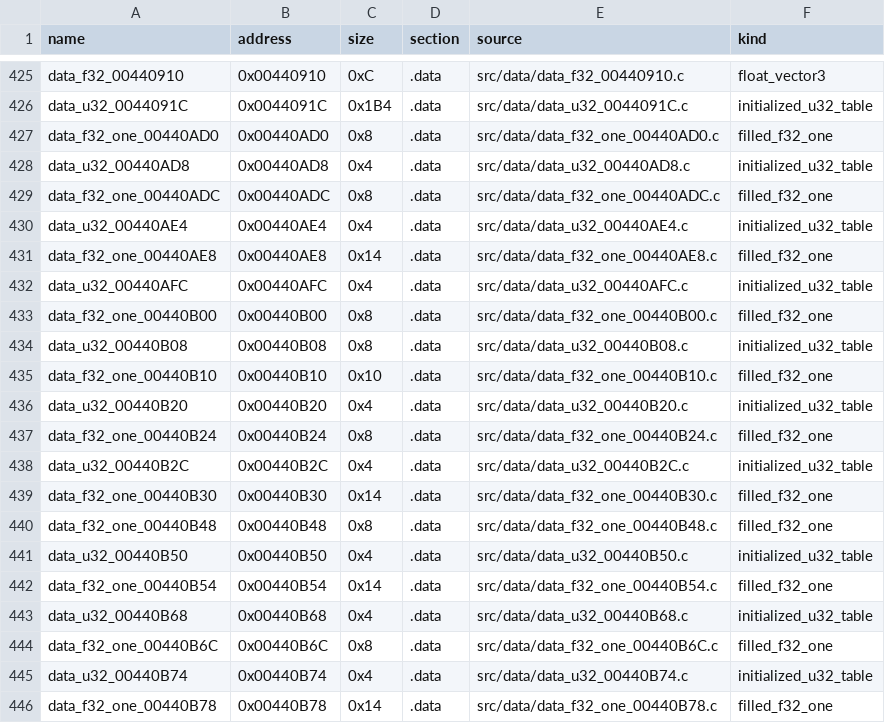
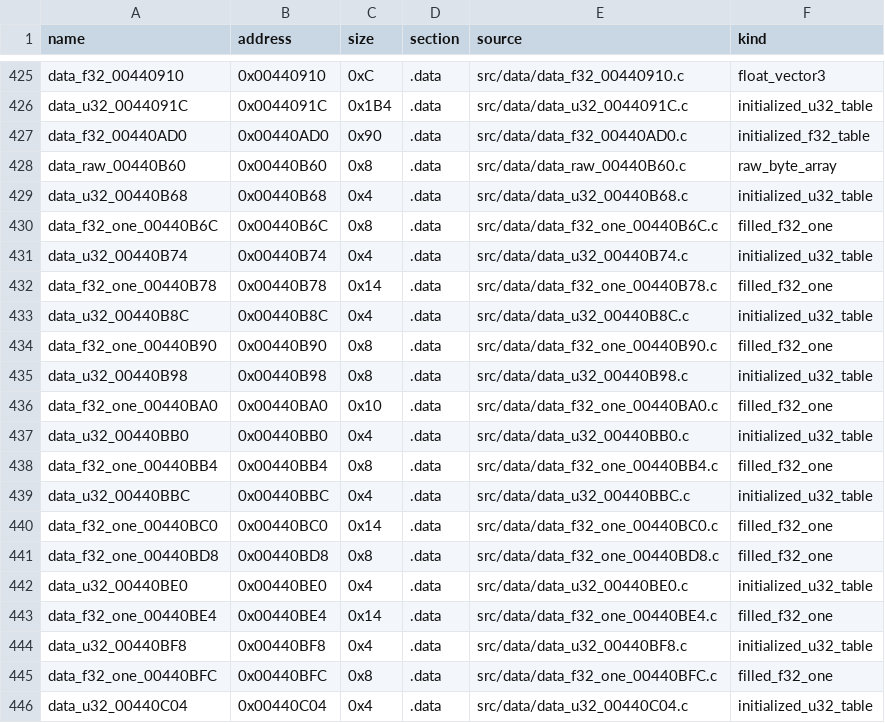
Before and after one commit to g-guthrie/mvc2-ps2-decomp, a CSV file: config/data_units.csv, drawn as a sheet; only a part is shown, gaps mark what is left out; the shorter side is filled out with more unchanged rows.

Commit message:
Recover bounded twelve-vector event table

```diff
--- a/config/data_units.csv
+++ b/config/data_units.csv
@@ -426,18 +426,4 @@ data_f32_00440910,0x00440910,0xC,.data,src/data/data_f32_00440910.c,float_vector
 data_u32_0044091C,0x0044091C,0x1B4,.data,src/data/data_u32_0044091C.c,initialized_u32_table
-data_f32_one_00440AD0,0x00440AD0,0x8,.data,src/data/data_f32_one_00440AD0.c,filled_f32_one
-data_u32_00440AD8,0x00440AD8,0x4,.data,src/data/data_u32_00440AD8.c,initialized_u32_table
-data_f32_one_00440ADC,0x00440ADC,0x8,.data,src/data/data_f32_one_00440ADC.c,filled_f32_one
-data_u32_00440AE4,0x00440AE4,0x4,.data,src/data/data_u32_00440AE4.c,initialized_u32_table
-data_f32_one_00440AE8,0x00440AE8,0x14,.data,src/data/data_f32_one_00440AE8.c,filled_f32_one
-data_u32_00440AFC,0x00440AFC,0x4,.data,src/data/data_u32_00440AFC.c,initialized_u32_table
-data_f32_one_00440B00,0x00440B00,0x8,.data,src/data/data_f32_one_00440B00.c,filled_f32_one
-data_u32_00440B08,0x00440B08,0x8,.data,src/data/data_u32_00440B08.c,initialized_u32_table
-data_f32_one_00440B10,0x00440B10,0x10,.data,src/data/data_f32_one_00440B10.c,filled_f32_one
-data_u32_00440B20,0x00440B20,0x4,.data,src/data/data_u32_00440B20.c,initialized_u32_table
-data_f32_one_00440B24,0x00440B24,0x8,.data,src/data/data_f32_one_00440B24.c,filled_f32_one
-data_u32_00440B2C,0x00440B2C,0x4,.data,src/data/data_u32_00440B2C.c,initialized_u32_table
-data_f32_one_00440B30,0x00440B30,0x14,.data,src/data/data_f32_one_00440B30.c,filled_f32_one
-data_f32_one_00440B48,0x00440B48,0x8,.data,src/data/data_f32_one_00440B48.c,filled_f32_one
-data_u32_00440B50,0x00440B50,0x4,.data,src/data/data_u32_00440B50.c,initialized_u32_table
-data_f32_one_00440B54,0x00440B54,0x14,.data,src/data/data_f32_one_00440B54.c,filled_f32_one
+data_f32_00440AD0,0x00440AD0,0x90,.data,src/data/data_f32_00440AD0.c,initialized_f32_table
+data_raw_00440B60,0x00440B60,0x8,.data,src/data/data_raw_00440B60.c,raw_byte_array
 data_u32_00440B68,0x00440B68,0x4,.data,src/data/data_u32_00440B68.c,initialized_u32_table
```
Also changed, not shown: config/data_matches.csv, 18 other files.
